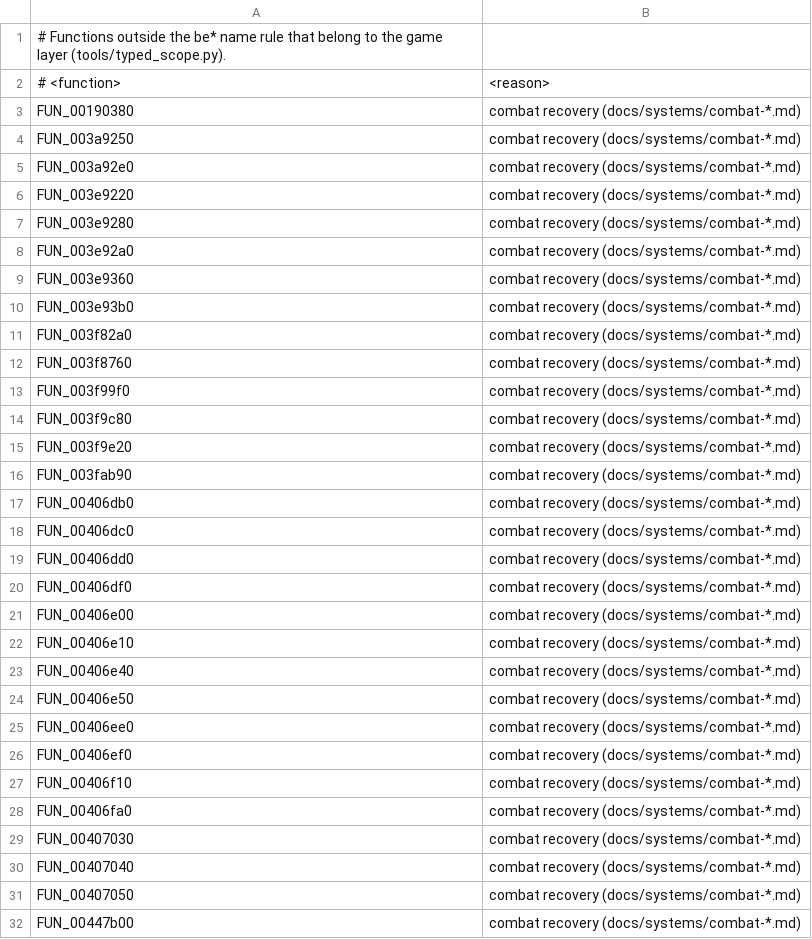
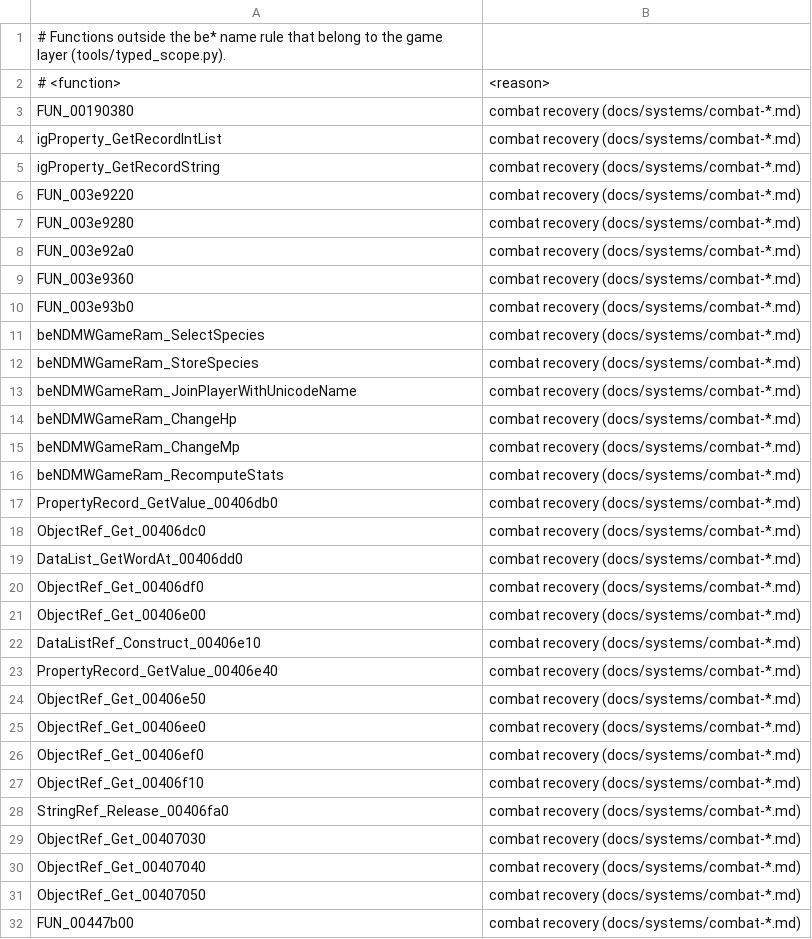
Before and after one commit to crashbashash/DW4_Decomp, a TSV file: config/typed-scope-extra.tsv, drawn as a sheet; only a part is shown.

```diff
--- a/config/typed-scope-extra.tsv
+++ b/config/typed-scope-extra.tsv
@@ -3,4 +3,4 @@
 FUN_00190380	combat recovery (docs/systems/combat-*.md)
-FUN_003a9250	combat recovery (docs/systems/combat-*.md)
-FUN_003a92e0	combat recovery (docs/systems/combat-*.md)
+igProperty_GetRecordIntList	combat recovery (docs/systems/combat-*.md)
+igProperty_GetRecordString	combat recovery (docs/systems/combat-*.md)
 FUN_003e9220	combat recovery (docs/systems/combat-*.md)
@@ -10,23 +10,23 @@ FUN_003e9360	combat recovery (docs/systems/combat-*.md)
 FUN_003e93b0	combat recovery (docs/systems/combat-*.md)
-FUN_003f82a0	combat recovery (docs/systems/combat-*.md)
-FUN_003f8760	combat recovery (docs/systems/combat-*.md)
-FUN_003f99f0	combat recovery (docs/systems/combat-*.md)
-FUN_003f9c80	combat recovery (docs/systems/combat-*.md)
-FUN_003f9e20	combat recovery (docs/systems/combat-*.md)
-FUN_003fab90	combat recovery (docs/systems/combat-*.md)
-FUN_00406db0	combat recovery (docs/systems/combat-*.md)
-FUN_00406dc0	combat recovery (docs/systems/combat-*.md)
-FUN_00406dd0	combat recovery (docs/systems/combat-*.md)
-FUN_00406df0	combat recovery (docs/systems/combat-*.md)
-FUN_00406e00	combat recovery (docs/systems/combat-*.md)
-FUN_00406e10	combat recovery (docs/systems/combat-*.md)
-FUN_00406e40	combat recovery (docs/systems/combat-*.md)
-FUN_00406e50	combat recovery (docs/systems/combat-*.md)
-FUN_00406ee0	combat recovery (docs/systems/combat-*.md)
-FUN_00406ef0	combat recovery (docs/systems/combat-*.md)
-FUN_00406f10	combat recovery (docs/systems/combat-*.md)
-FUN_00406fa0	combat recovery (docs/systems/combat-*.md)
-FUN_00407030	combat recovery (docs/systems/combat-*.md)
-FUN_00407040	combat recovery (docs/systems/combat-*.md)
-FUN_00407050	combat recovery (docs/systems/combat-*.md)
+beNDMWGameRam_SelectSpecies	combat recovery (docs/systems/combat-*.md)
+beNDMWGameRam_StoreSpecies	combat recovery (docs/systems/combat-*.md)
+beNDMWGameRam_JoinPlayerWithUnicodeName	combat recovery (docs/systems/combat-*.md)
+beNDMWGameRam_ChangeHp	combat recovery (docs/systems/combat-*.md)
+beNDMWGameRam_ChangeMp	combat recovery (docs/systems/combat-*.md)
+beNDMWGameRam_RecomputeStats	combat recovery (docs/systems/combat-*.md)
+PropertyRecord_GetValue_00406db0	combat recovery (docs/systems/combat-*.md)
+ObjectRef_Get_00406dc0	combat recovery (docs/systems/combat-*.md)
+DataList_GetWordAt_00406dd0	combat recovery (docs/systems/combat-*.md)
+ObjectRef_Get_00406df0	combat recovery (docs/systems/combat-*.md)
+ObjectRef_Get_00406e00	combat recovery (docs/systems/combat-*.md)
+DataListRef_Construct_00406e10	combat recovery (docs/systems/combat-*.md)
+PropertyRecord_GetValue_00406e40	combat recovery (docs/systems/combat-*.md)
+ObjectRef_Get_00406e50	combat recovery (docs/systems/combat-*.md)
+ObjectRef_Get_00406ee0	combat recovery (docs/systems/combat-*.md)
+ObjectRef_Get_00406ef0	combat recovery (docs/systems/combat-*.md)
+ObjectRef_Get_00406f10	combat recovery (docs/systems/combat-*.md)
+StringRef_Release_00406fa0	combat recovery (docs/systems/combat-*.md)
+ObjectRef_Get_00407030	combat recovery (docs/systems/combat-*.md)
+ObjectRef_Get_00407040	combat recovery (docs/systems/combat-*.md)
+ObjectRef_Get_00407050	combat recovery (docs/systems/combat-*.md)
 FUN_00447b00	combat recovery (docs/systems/combat-*.md)
```
Also changed, not shown: config/SLUS-20836/names/ReadabilityPass.tsv, config/typed-scope.tsv, 57 other files.
